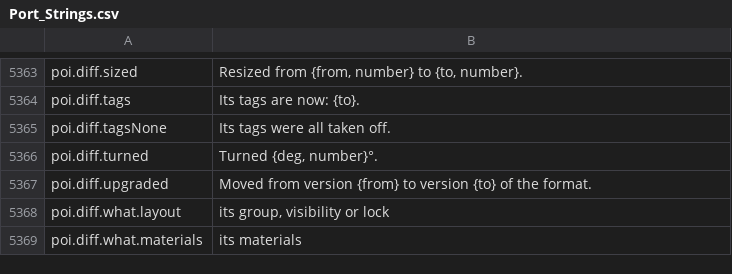
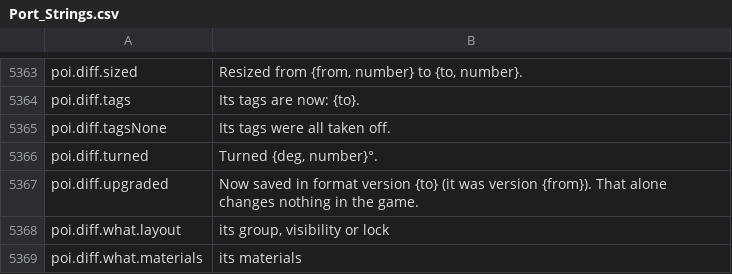
Before and after one commit to Killbow/bunnyfall, a CSV file: locales/en/Port_Strings.csv, drawn as a sheet; only a part is shown, gaps mark what is left out.

Commit message:
POI editor: Save new and changed POIs in format version 2
The in-game POI editor saved POIs in the old format, so World Builder content could not be built on what it saved. New POIs and every POI it changes are now saved in the new format, and a POI opened and left unchanged stays as it was.

```diff
--- a/locales/en/Port_Strings.csv
+++ b/locales/en/Port_Strings.csv
@@ -5366,3 +5366,3 @@ poi.diff.tagsNone,"Its tags were all taken off."
 poi.diff.turned,"Turned {deg, number}°."
-poi.diff.upgraded,"Moved from version {from} to version {to} of the format."
+poi.diff.upgraded,"Now saved in format version {to} (it was version {from}). That alone changes nothing in the game."
 poi.diff.what.layout,"its group, visibility or lock"
```
Also changed, not shown: 8 other files.
